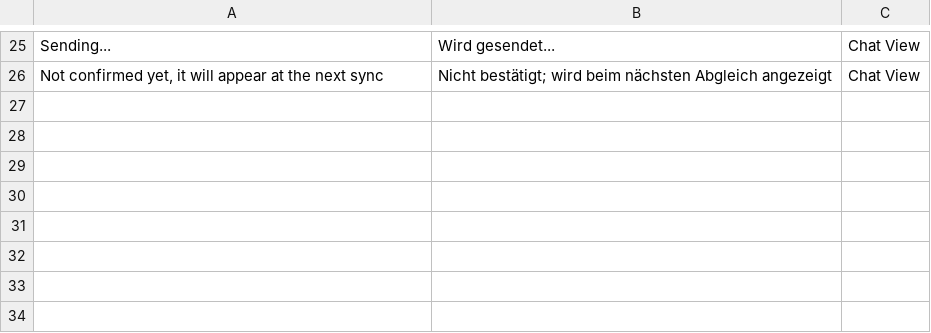
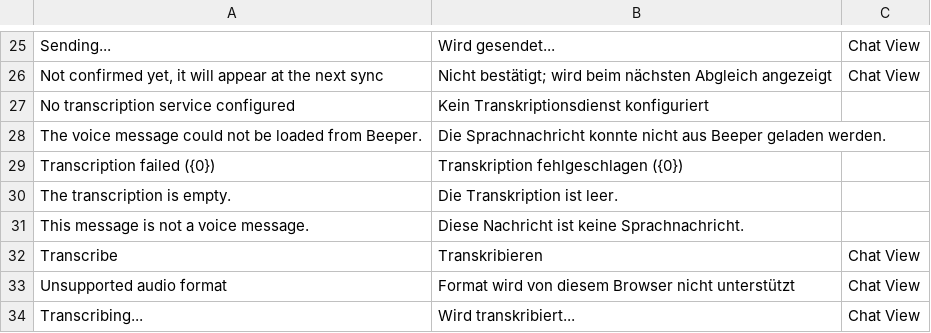
Before and after one commit to EffizienzAgent/chatsync, a CSV file: chatsync/translations/de.csv, drawn as a sheet; only a part is shown, gaps mark what is left out.

```diff
--- a/chatsync/translations/de.csv
+++ b/chatsync/translations/de.csv
@@ -26 +26,9 @@ Sending...,Wird gesendet...,Chat View
 "Not confirmed yet, it will appear at the next sync",Nicht bestätigt; wird beim nächsten Abgleich angezeigt,Chat View
+No transcription service configured,Kein Transkriptionsdienst konfiguriert,
+The voice message could not be loaded from Beeper.,Die Sprachnachricht konnte nicht aus Beeper geladen werden.,
+Transcription failed ({0}),Transkription fehlgeschlagen ({0}),
+The transcription is empty.,Die Transkription ist leer.,
+This message is not a voice message.,Diese Nachricht ist keine Sprachnachricht.,
+Transcribe,Transkribieren,Chat View
+Unsupported audio format,Format wird von diesem Browser nicht unterstützt,Chat View
+Transcribing...,Wird transkribiert...,Chat View
```
Also changed, not shown: 4 other files.
